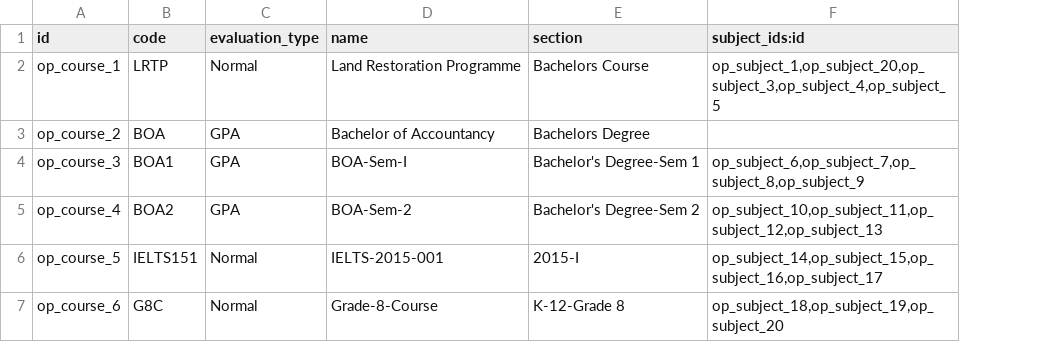
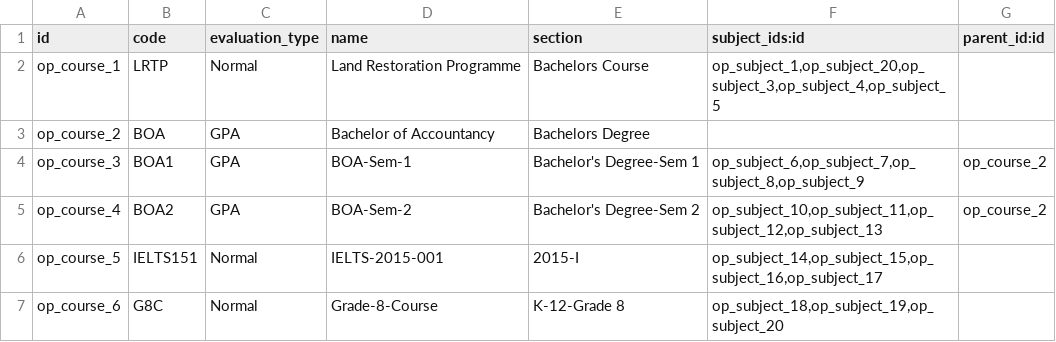
Before and after one commit to openeducat/openeducat_erp, a CSV file: openeducat_core/demo/op.course.csv, drawn as a sheet; the diff names each change by its address in the sheet, - before the commit and + after, or states it on an @@ line.

```diff
--- a/openeducat_core/demo/op.course.csv
+++ b/openeducat_core/demo/op.course.csv
+column G (parent_id:id), rows 4-5: op_course_2 | op_course_2
-D4 (name): BOA-Sem-I
+D4 (name): BOA-Sem-1
```
Also changed, not shown: openeducat_activity/demo/op.activity.csv, openeducat_core/demo/op.student.csv, 23 other files.
